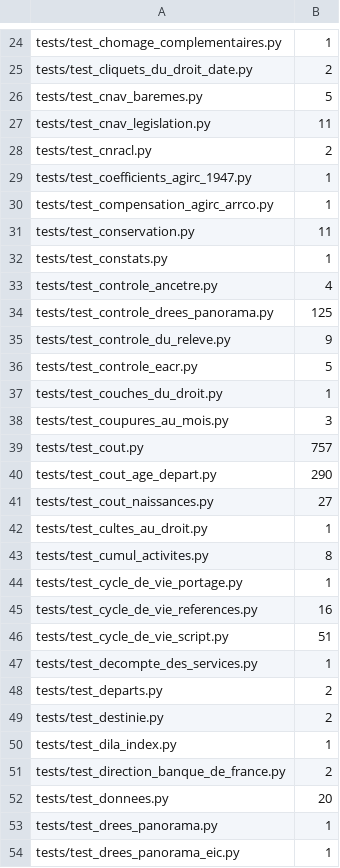
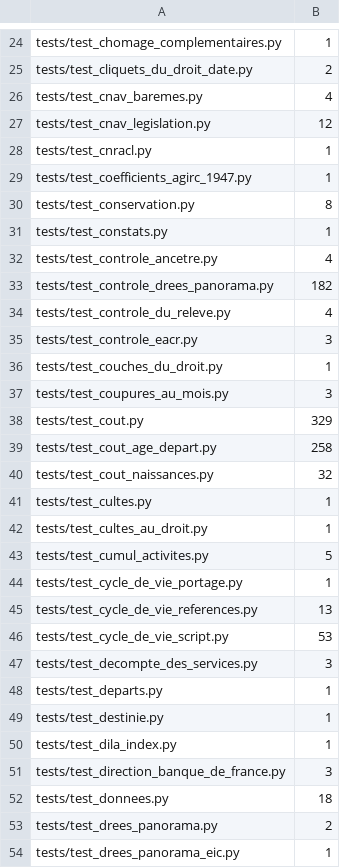
Before and after one commit to g-pliberal/retraitecomptenotionelle, a TSV file: .github/durees_suite.tsv, drawn as a sheet; only a part is shown, gaps mark what is left out; the diff covers the shown part only.

```diff
--- a/.github/durees_suite.tsv
+++ b/.github/durees_suite.tsv
@@ -25,30 +25,30 @@ tests/test_chomage_complementaires.py	1
 tests/test_cliquets_du_droit_date.py	2
-tests/test_cnav_baremes.py	5
-tests/test_cnav_legislation.py	11
-tests/test_cnracl.py	2
+tests/test_cnav_baremes.py	4
+tests/test_cnav_legislation.py	12
+tests/test_cnracl.py	1
 tests/test_coefficients_agirc_1947.py	1
-tests/test_compensation_agirc_arrco.py	1
-tests/test_conservation.py	11
+tests/test_conservation.py	8
 tests/test_constats.py	1
 tests/test_controle_ancetre.py	4
-tests/test_controle_drees_panorama.py	125
-tests/test_controle_du_releve.py	9
-tests/test_controle_eacr.py	5
+tests/test_controle_drees_panorama.py	182
+tests/test_controle_du_releve.py	4
+tests/test_controle_eacr.py	3
 tests/test_couches_du_droit.py	1
 tests/test_coupures_au_mois.py	3
-tests/test_cout.py	757
-tests/test_cout_age_depart.py	290
-tests/test_cout_naissances.py	27
+tests/test_cout.py	329
+tests/test_cout_age_depart.py	258
+tests/test_cout_naissances.py	32
+tests/test_cultes.py	1
 tests/test_cultes_au_droit.py	1
-tests/test_cumul_activites.py	8
+tests/test_cumul_activites.py	5
 tests/test_cycle_de_vie_portage.py	1
-tests/test_cycle_de_vie_references.py	16
-tests/test_cycle_de_vie_script.py	51
-tests/test_decompte_des_services.py	1
-tests/test_departs.py	2
-tests/test_destinie.py	2
+tests/test_cycle_de_vie_references.py	13
+tests/test_cycle_de_vie_script.py	53
+tests/test_decompte_des_services.py	3
+tests/test_departs.py	1
+tests/test_destinie.py	1
 tests/test_dila_index.py	1
-tests/test_direction_banque_de_france.py	2
-tests/test_donnees.py	20
-tests/test_drees_panorama.py	1
+tests/test_direction_banque_de_france.py	3
+tests/test_donnees.py	18
+tests/test_drees_panorama.py	2
 tests/test_drees_panorama_eic.py	1
```
Also changed, not shown: 5 added rows, 5 removed rows and 97 edited cells elsewhere in this file, .github/verdicts.tsv, 1 other file.
